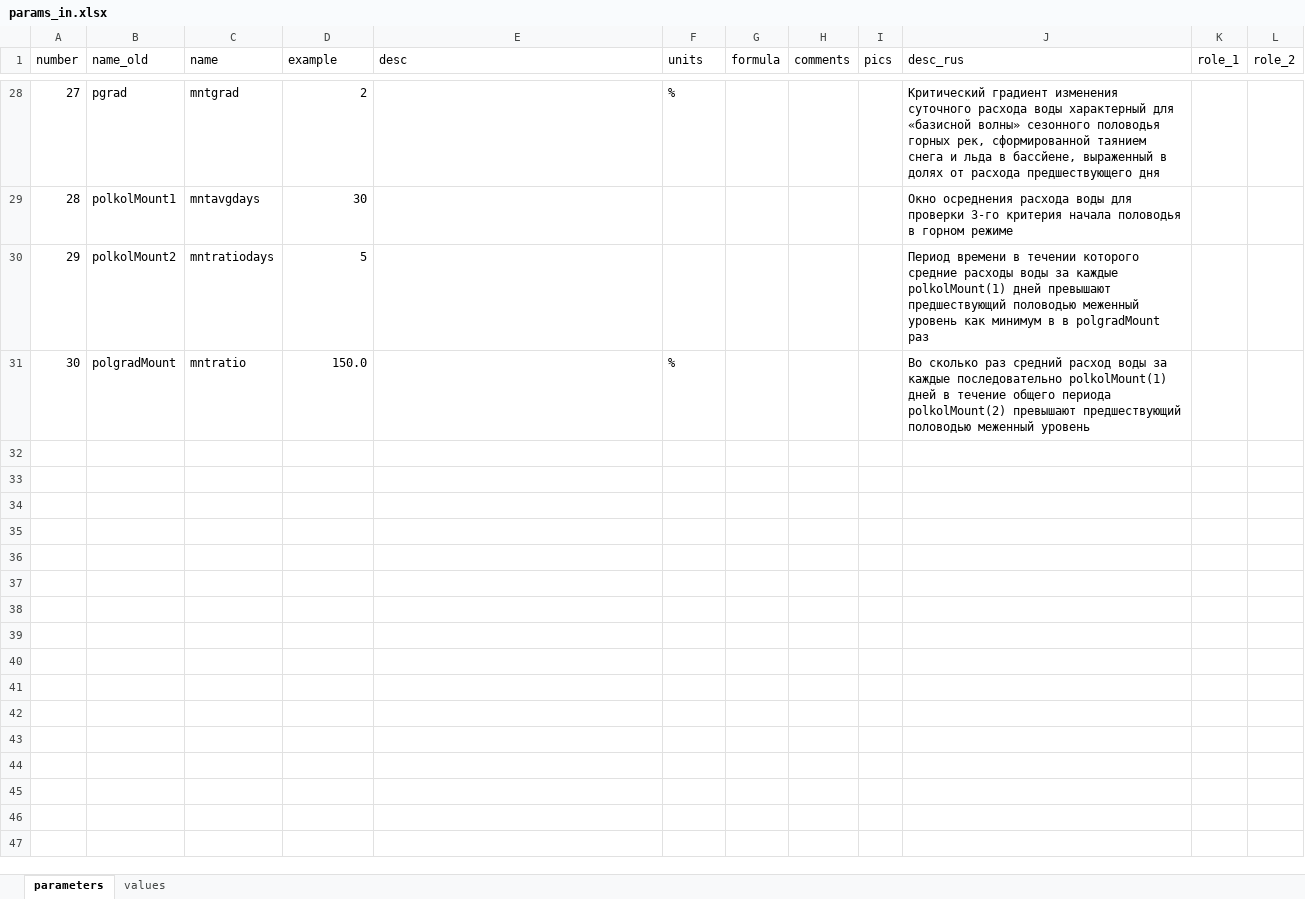
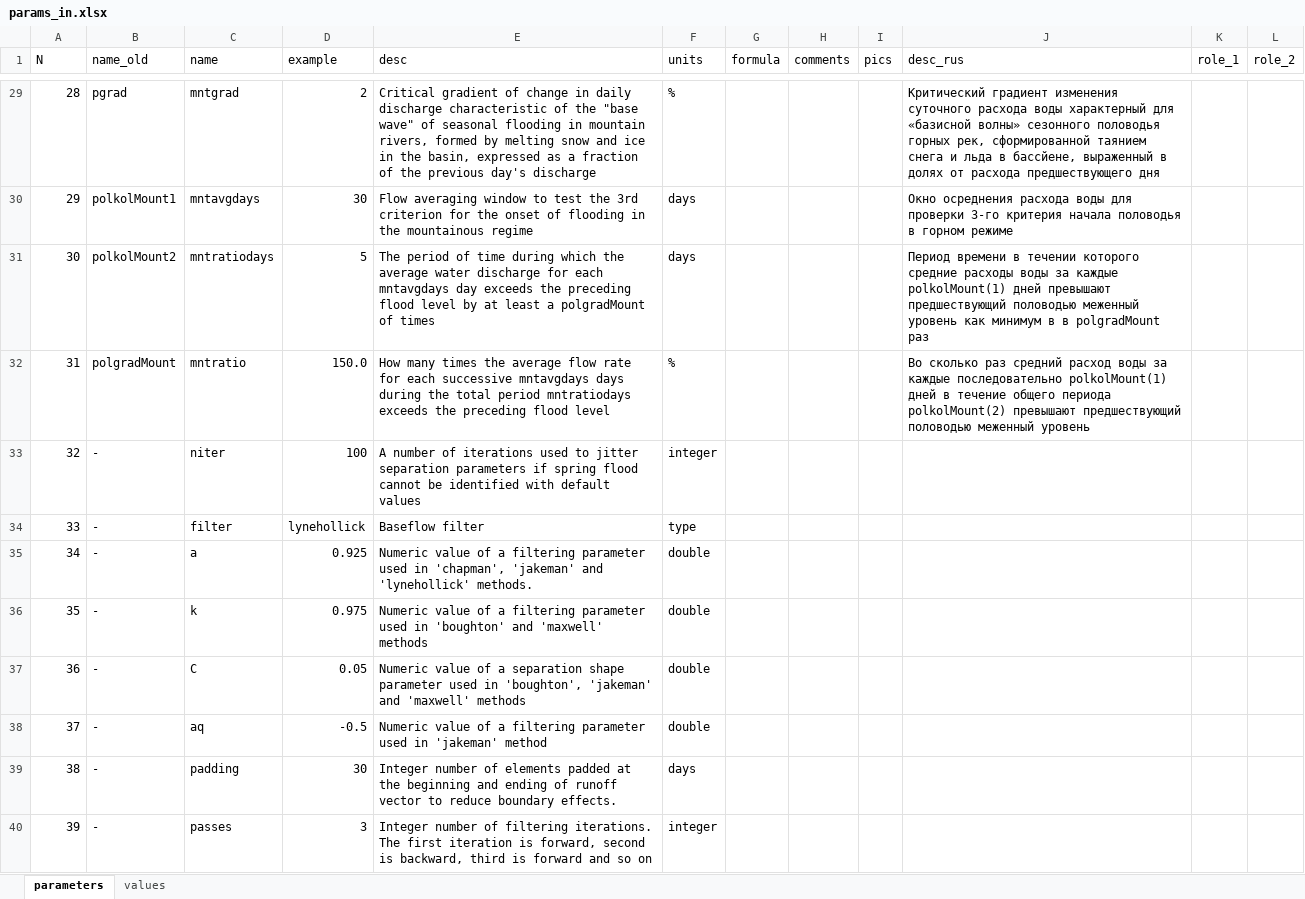
Before and after one commit to tsamsonov/grwat, an Excel workbook: data-raw/params_in.xlsx, sheet parameters, drawn as a sheet; only a part is shown, gaps mark what is left out; values as stored, in another font and other column widths than the file's, no cell formats; charts and pictures not drawn; addresses are those after the commit; the diff covers the shown part only; the diff names each change by its address in the sheet, - before the commit and + after, or states it on an @@ line.

Commit message:
add tests to params

```diff
--- a/data-raw/params_in.xlsx (sheet parameters)
+++ b/data-raw/params_in.xlsx (sheet parameters)
@@ column A (N) renumbered between rows 1 and 32 @@
-E29 (desc): (empty)
+E29 (desc): Critical gradient of change in daily discharge characteristic of the "base wave" of seasonal flooding in mountain rivers, formed by melting snow and ice in the basin, expressed as a fraction of the previous day's discharge
-E30 (desc): (empty)
+E30 (desc): Flow averaging window to test the 3rd criterion for the onset of flooding in the mountainous regime
-F30:F31 (units): (empty)
+F30:F31 (units): days
-E31 (desc): (empty)
+E31 (desc): The period of time during which the average water discharge for each mntavgdays day exceeds the preceding flood level by at least a polgradMount of times
-E32 (desc): (empty)
+E32 (desc): How many times the average flow rate for each successive mntavgdays days during the total period mntratiodays exceeds the preceding flood level
+row 33: 32 | - | niter | 100 | A number of iterations used to jitter separation parameters if spring flood cannot be identified with default values | integer
+row 34: 33 | - | filter | lynehollick | Baseflow filter | type
+row 35: 34 | - | a | 0.925 | Numeric value of a filtering parameter used in 'chapman', 'jakeman' and 'lynehollick' methods. | double
+row 36: 35 | - | k | 0.975 | Numeric value of a filtering parameter used in 'boughton' and 'maxwell' methods | double
+row 37: 36 | - | C | 0.05 | Numeric value of a separation shape parameter used in 'boughton', 'jakeman' and 'maxwell' methods | double
+row 38: 37 | - | aq | -0.5 | Numeric value of a filtering parameter used in 'jakeman' method | double
+row 39: 38 | - | padding | 30 | Integer number of elements padded at the beginning and ending of runoff vector to reduce boundary effects. | days
+row 40: 39 | - | passes | 3 | Integer number of filtering iterations. The first iteration is forward, second is backward, third is forward and so on | integer
```
Also changed, not shown: 1 added row and 24 edited cells elsewhere in this sheet, cell formats, charts or pictures, 3 other files.
